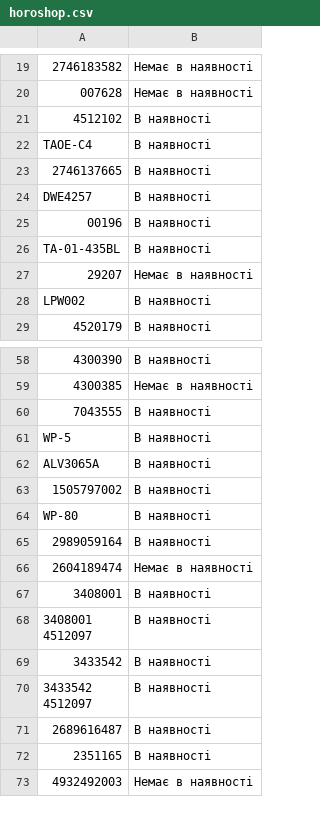
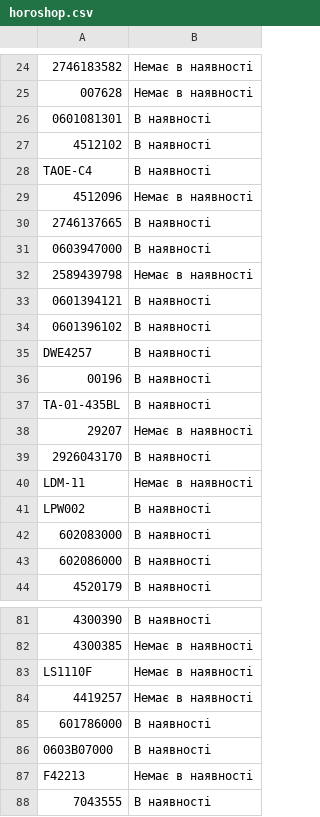
Before and after one commit to TSOstap/NEO.HM-1-, a CSV file: tools-store-feed/horoshop.csv, drawn as a sheet; only a part is shown, gaps mark what is left out; the shorter side is filled out with more unchanged rows; the diff covers the shown part only; the diff names each change by its address in the sheet, - before the commit and + after, or states it on an @@ line.

```diff
--- a/tools-store-feed/horoshop.csv
+++ b/tools-store-feed/horoshop.csv
+row 26: 0601081301 | В наявності
+row 29: 4512096 | Немає в наявності
+row 31: 0603947000 | В наявності
+row 32: 2589439798 | Немає в наявності
+row 33: 0601394121 | В наявності
+row 34: 0601396102 | В наявності
+row 39: 2926043170 | В наявності
+row 40: LDM-11 | Немає в наявності
+row 42: 602083000 | В наявності
+row 43: 602086000 | В наявності
+row 83: LS1110F | Немає в наявності
+row 84: 4419257 | Немає в наявності
+row 85: 601786000 | В наявності
+row 86: 0603B07000 | В наявності
+row 87: F42213 | Немає в наявності
```
Also changed, not shown: 28 added rows, 6 removed rows and 1 edited cell elsewhere in this file.
